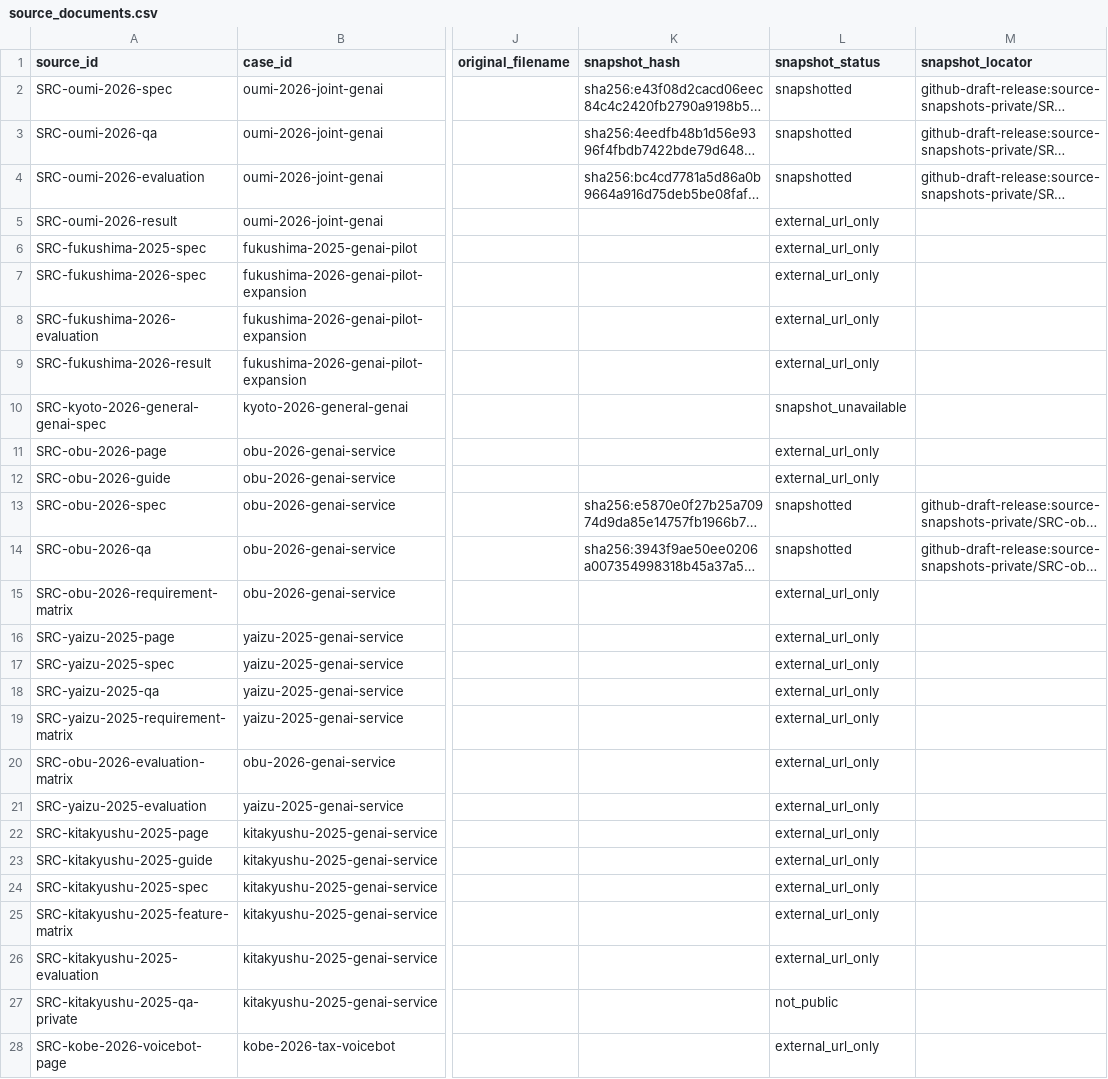
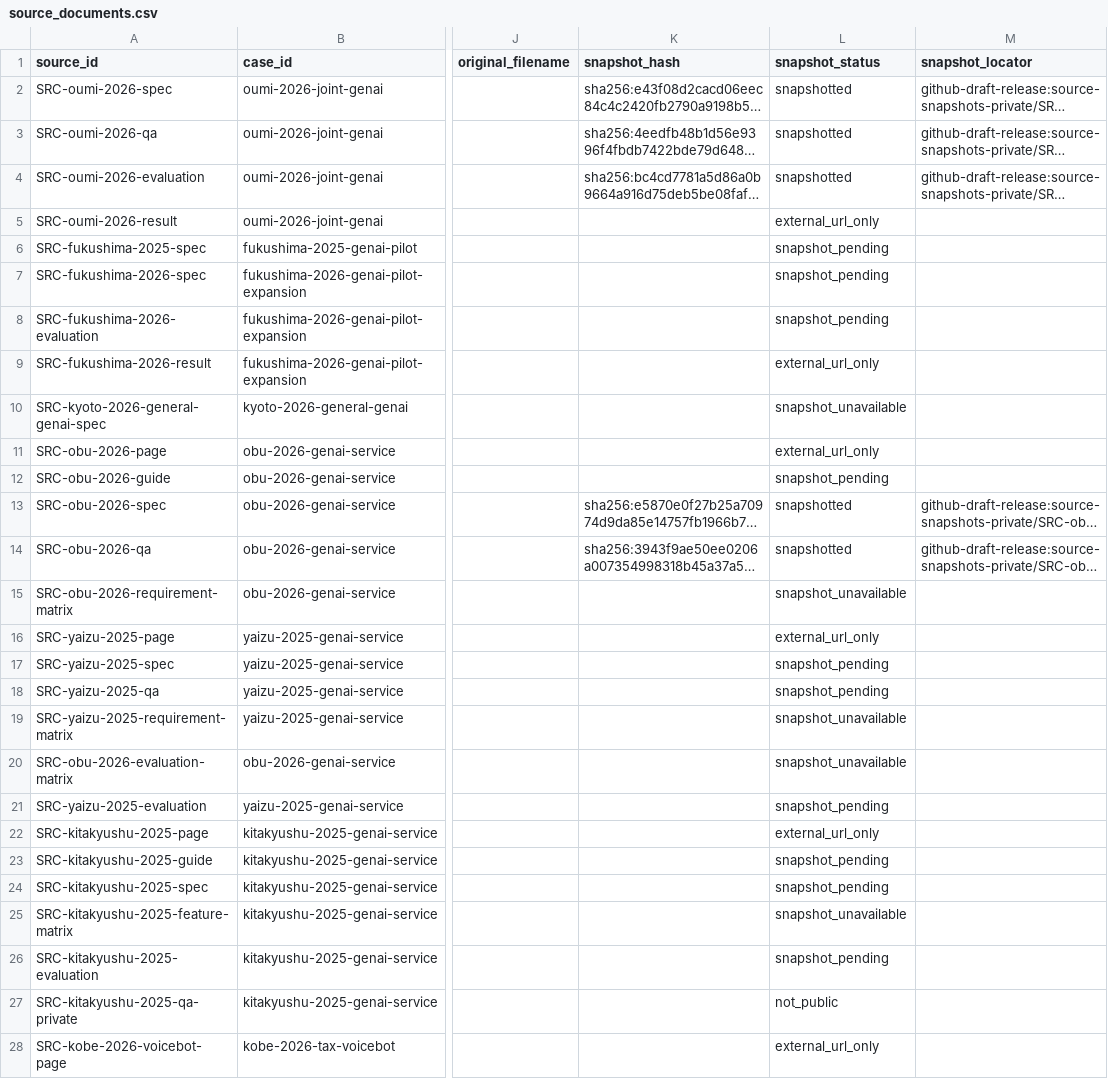
Before and after one commit to Josh-Temple/public-sector-ai-procurement-japan, a CSV file: data/source_documents.csv, drawn as a sheet; only a part is shown, gaps mark what is left out; long unchanged cells end in …; the diff covers the shown part only; the diff names each change by its address in the sheet, - before the commit and + after, or states it on an @@ line.

Commit message:
Continue eligible source preservation after individual download failures

```diff
--- a/data/source_documents.csv
+++ b/data/source_documents.csv
-L6:L8 (snapshot_status): external_url_only
+L6:L8 (snapshot_status): snapshot_pending
-L12 (snapshot_status): external_url_only
+L12 (snapshot_status): snapshot_pending
-L15 (snapshot_status): external_url_only
+L15 (snapshot_status): snapshot_unavailable
-L17:L18 (snapshot_status): external_url_only
+L17:L18 (snapshot_status): snapshot_pending
-L19:L20 (snapshot_status): external_url_only
+L19:L20 (snapshot_status): snapshot_unavailable
-L21 (snapshot_status): external_url_only
+L21 (snapshot_status): snapshot_pending
-L23:L24 (snapshot_status): external_url_only
+L23:L24 (snapshot_status): snapshot_pending
-L25 (snapshot_status): external_url_only
+L25 (snapshot_status): snapshot_unavailable
-L26 (snapshot_status): external_url_only
+L26 (snapshot_status): snapshot_pending
```
Also changed, not shown: 14 edited cells elsewhere in this file, 4 other files.
